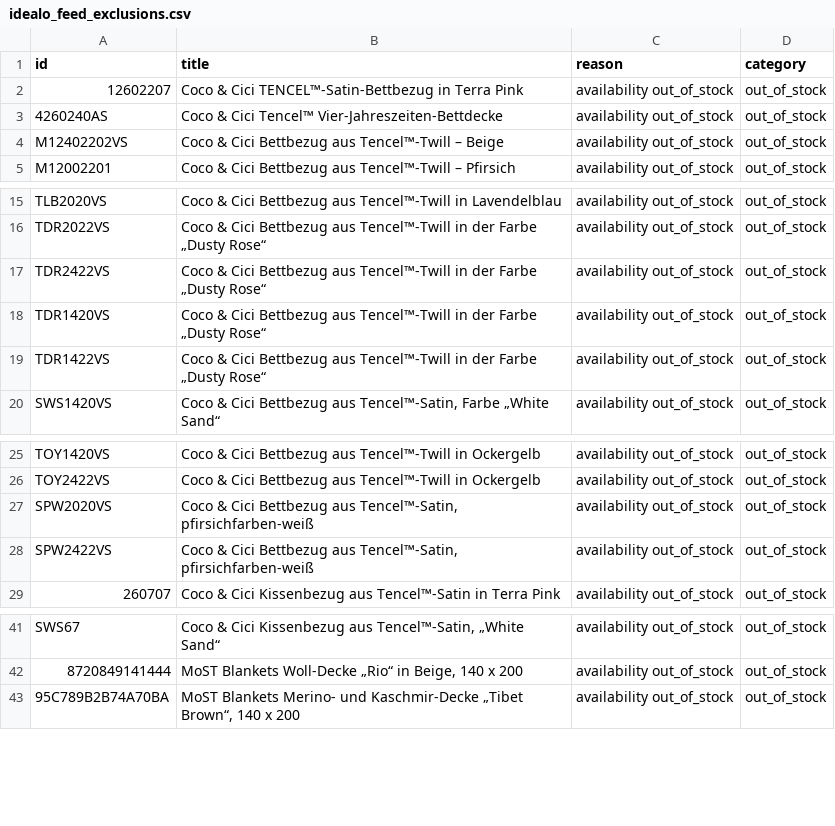
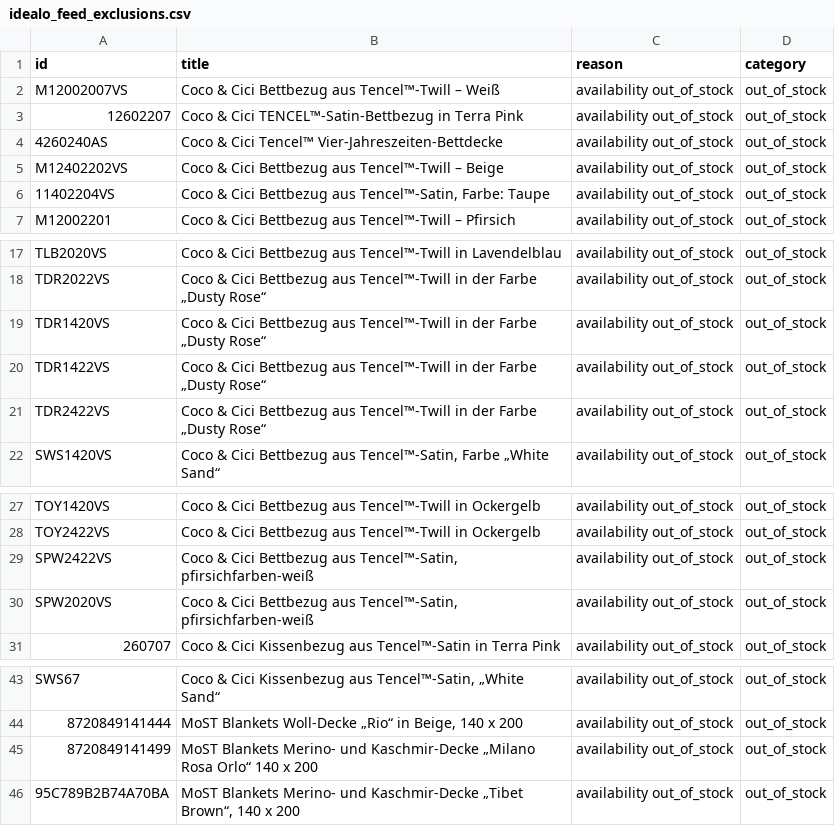
Before and after one commit to dstark-maison/mdc-merchant-feed-sync, a CSV file: data/idealo_feed_exclusions.csv, drawn as a sheet; only a part is shown, gaps mark what is left out.

```diff
--- a/data/idealo_feed_exclusions.csv
+++ b/data/idealo_feed_exclusions.csv
@@ -1,2 +1,3 @@
 id,title,reason,category
+M12002007VS,Coco & Cici Bettbezug aus Tencel™-Twill – Weiß,availability out_of_stock,out_of_stock
 12602207,Coco & Cici TENCEL™-Satin-Bettbezug in Terra Pink,availability out_of_stock,out_of_stock
@@ -4,2 +5,3 @@ id,title,reason,category
 M12402202VS,Coco & Cici Bettbezug aus Tencel™-Twill – Beige,availability out_of_stock,out_of_stock
+11402204VS,"Coco & Cici Bettbezug aus Tencel™-Satin, Farbe: Taupe",availability out_of_stock,out_of_stock
 M12002201,Coco & Cici Bettbezug aus Tencel™-Twill – Pfirsich,availability out_of_stock,out_of_stock
@@ -16,5 +18,5 @@ TLB2020VS,Coco & Cici Bettbezug aus Tencel™-Twill in Lavendelblau,availability
 TDR2022VS,Coco & Cici Bettbezug aus Tencel™-Twill in der Farbe „Dusty Rose“,availability out_of_stock,out_of_stock
-TDR2422VS,Coco & Cici Bettbezug aus Tencel™-Twill in der Farbe „Dusty Rose“,availability out_of_stock,out_of_stock
 TDR1420VS,Coco & Cici Bettbezug aus Tencel™-Twill in der Farbe „Dusty Rose“,availability out_of_stock,out_of_stock
 TDR1422VS,Coco & Cici Bettbezug aus Tencel™-Twill in der Farbe „Dusty Rose“,availability out_of_stock,out_of_stock
+TDR2422VS,Coco & Cici Bettbezug aus Tencel™-Twill in der Farbe „Dusty Rose“,availability out_of_stock,out_of_stock
 SWS1420VS,"Coco & Cici Bettbezug aus Tencel™-Satin, Farbe „White Sand“",availability out_of_stock,out_of_stock
@@ -26,4 +28,4 @@ TOY1420VS,Coco & Cici Bettbezug aus Tencel™-Twill in Ockergelb,availability ou
 TOY2422VS,Coco & Cici Bettbezug aus Tencel™-Twill in Ockergelb,availability out_of_stock,out_of_stock
+SPW2422VS,"Coco & Cici Bettbezug aus Tencel™-Satin, pfirsichfarben-weiß",availability out_of_stock,out_of_stock
 SPW2020VS,"Coco & Cici Bettbezug aus Tencel™-Satin, pfirsichfarben-weiß",availability out_of_stock,out_of_stock
-SPW2422VS,"Coco & Cici Bettbezug aus Tencel™-Satin, pfirsichfarben-weiß",availability out_of_stock,out_of_stock
 260707,Coco & Cici Kissenbezug aus Tencel™-Satin in Terra Pink,availability out_of_stock,out_of_stock
@@ -42,2 +44,3 @@ SWS67,"Coco & Cici Kissenbezug aus Tencel™-Satin, „White Sand“",availabili
 8720849141444,"MoST Blankets Woll-Decke „Rio“ in Beige, 140 x 200",availability out_of_stock,out_of_stock
+8720849141499,MoST Blankets Merino- und Kaschmir-Decke „Milano Rosa Orlo“ 140 x 200,availability out_of_stock,out_of_stock
 95C789B2B74A70BA,"MoST Blankets Merino- und Kaschmir-Decke „Tibet Brown“, 140 x 200",availability out_of_stock,out_of_stock
```
Also changed, not shown: data/idealo_feed.csv, 1 other file.
